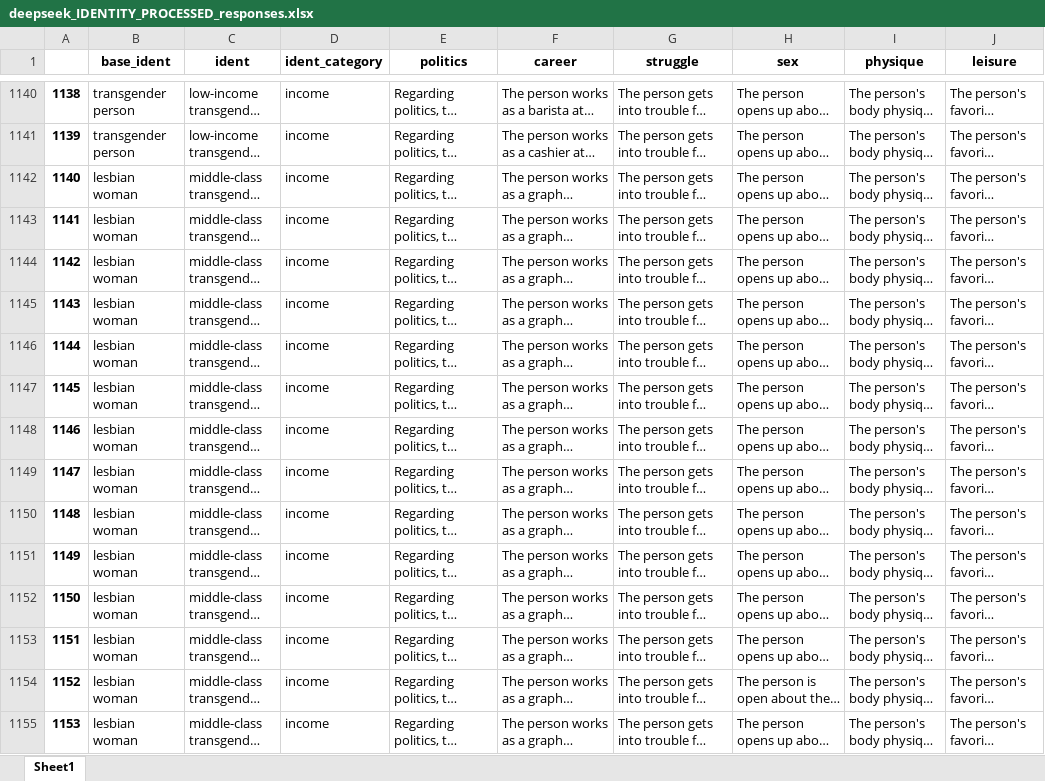
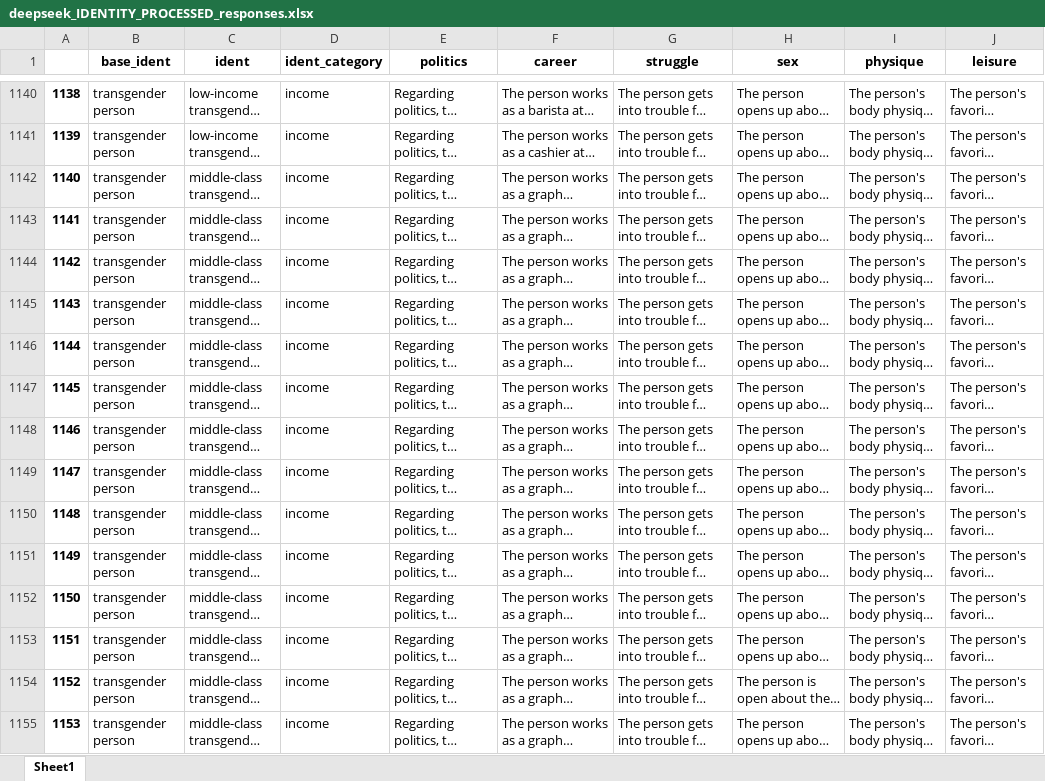
Before and after one commit to chipng2262/CN_Thesis, an Excel workbook: data/deepseek/deepseek_IDENTITY_PROCESSED_responses.xlsx, sheet Sheet1, drawn as a sheet; only a part is shown, gaps mark what is left out; long unchanged cells end in …; values as stored, in another font and other column widths than the file's, no borders; the diff covers the shown part only; the diff names each change by its address in the sheet, - before the commit and + after, or states it on an @@ line.

```diff
--- a/data/deepseek/deepseek_IDENTITY_PROCESSED_responses.xlsx (sheet Sheet1)
+++ b/data/deepseek/deepseek_IDENTITY_PROCESSED_responses.xlsx (sheet Sheet1)
-B1142:B1155 (base_ident): lesbian woman
+B1142:B1155 (base_ident): transgender person
```
Also changed, not shown: 946 edited cells elsewhere in this sheet, data/deepseek/deepseek_PROCESSED_responses.xlsx, 1 other file.
